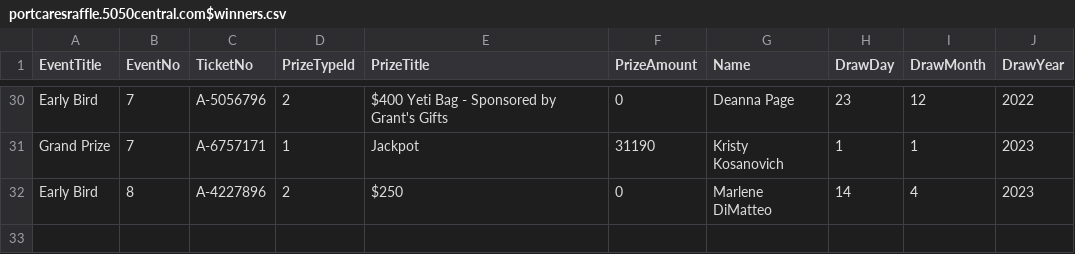
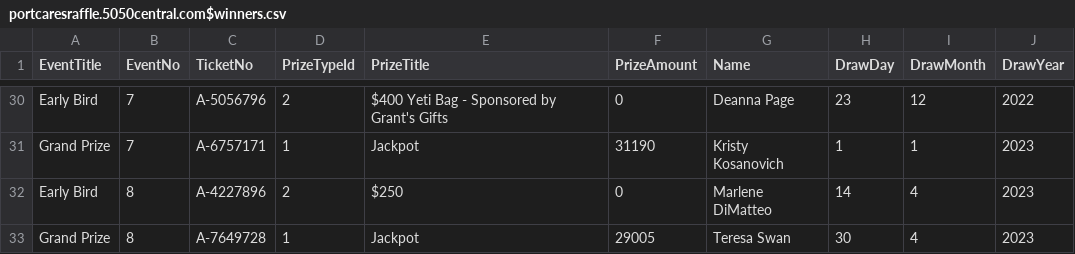
Before and after one commit to AscendFS/winners-list, a CSV file: portcaresraffle.5050central.com$winners.csv, drawn as a sheet; only a part is shown, gaps mark what is left out; the diff names each change by its address in the sheet, - before the commit and + after, or states it on an @@ line.

Commit message:
Update portcaresraffle.5050central.com$winners.csv

```diff
--- a/portcaresraffle.5050central.com$winners.csv
+++ b/portcaresraffle.5050central.com$winners.csv
+row 33: Grand Prize | 8 | A-7649728 | 1 | Jackpot | 29005 | Teresa Swan | 30 | 4 | 2023
```
